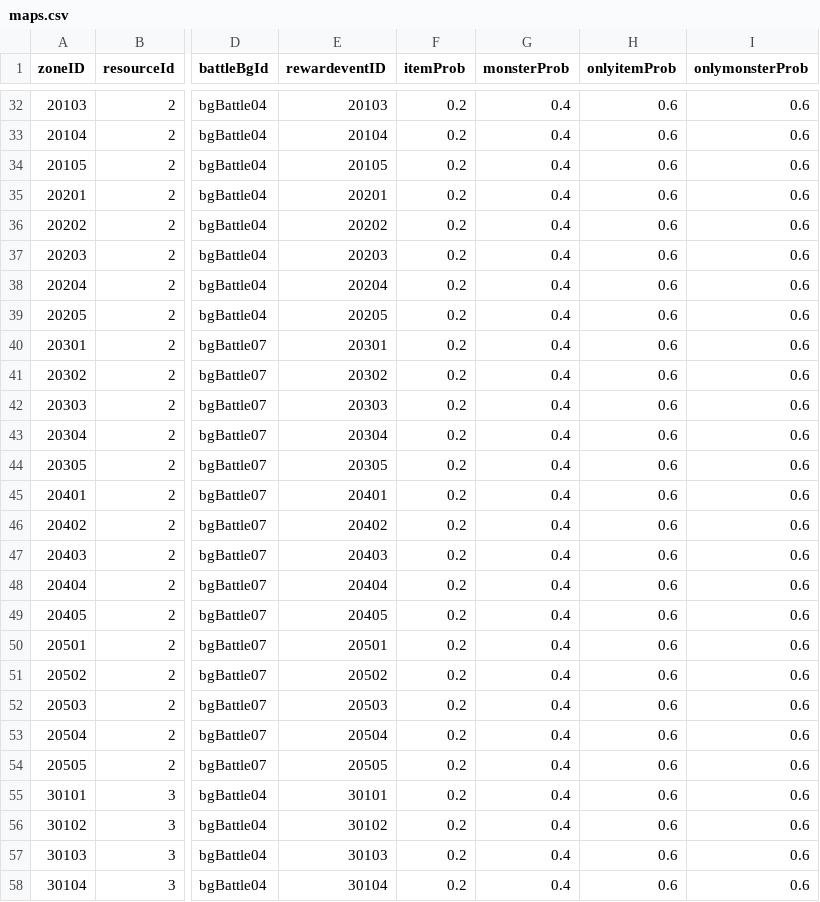
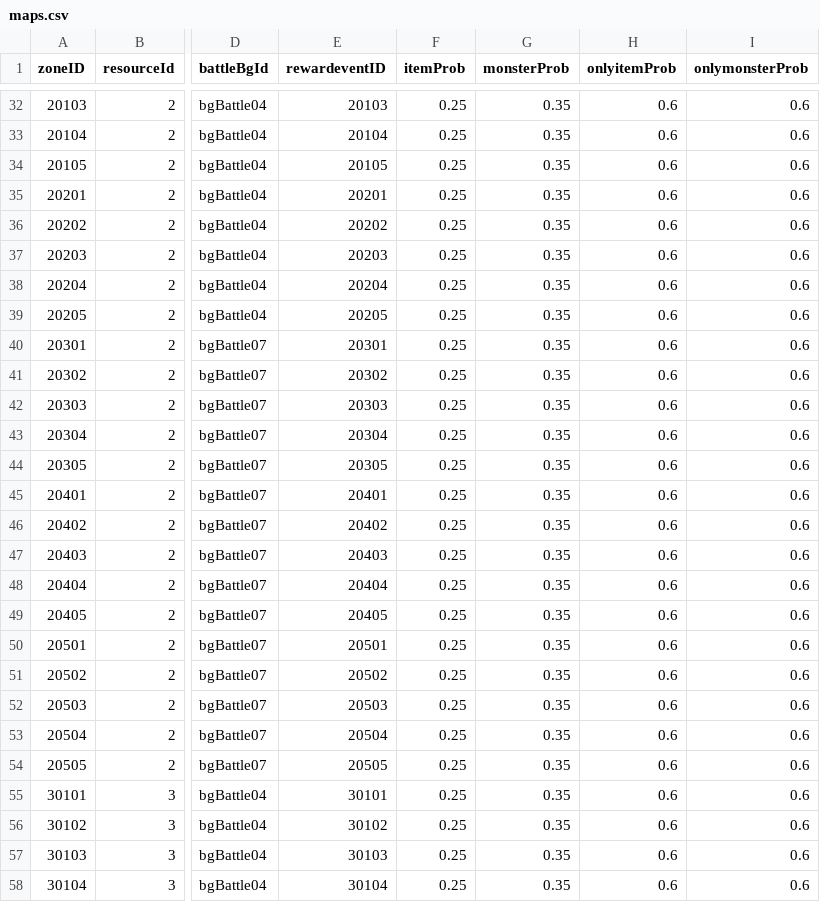
Before and after one commit to henyouqian/cdgm, a CSV file: data/maps.csv, drawn as a sheet; only a part is shown, gaps mark what is left out; the diff covers the shown part only; the diff names each change by its address in the sheet, - before the commit and + after, or states it on an @@ line.

```diff
--- a/data/maps.csv
+++ b/data/maps.csv
-F32:F58 (itemProb): 0.2
+F32:F58 (itemProb): 0.25
-G32:G58 (monsterProb): 0.4
+G32:G58 (monsterProb): 0.35
```
Also changed, not shown: 116 edited cells elsewhere in this file, data/monstercards.csv, data/monsters.csv, 5 other files.
